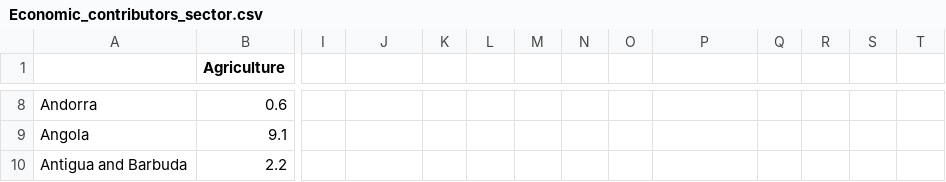
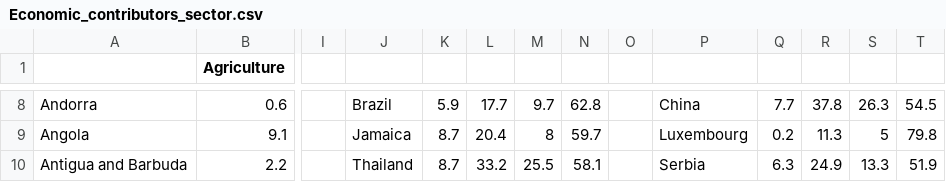
Before and after one commit to vuongv/CovidEconomics, a CSV file: Economic_contributors_sector.csv, drawn as a sheet; only a part is shown, gaps mark what is left out; the diff covers the shown part only; the diff names each change by its address in the sheet, - before the commit and + after, or states it on an @@ line.

```diff
--- a/Economic_contributors_sector.csv
+++ b/Economic_contributors_sector.csv
-J8: (empty)
+J8: Brazil
-K8: (empty)
+K8: 5.9
-L8: (empty)
+L8: 17.7
-M8: (empty)
+M8: 9.7
-N8: (empty)
+N8: 62.8
-P8: (empty)
+P8: China
-Q8: (empty)
+Q8: 7.7
-R8: (empty)
+R8: 37.8
-S8: (empty)
+S8: 26.3
-T8: (empty)
+T8: 54.5
-J9: (empty)
+J9: Jamaica
-K9:K10: (empty)
+K9:K10: 8.7
-L9: (empty)
+L9: 20.4
-M9: (empty)
+M9: 8
-N9: (empty)
+N9: 59.7
-P9: (empty)
+P9: Luxembourg
-Q9: (empty)
+Q9: 0.2
-R9: (empty)
+R9: 11.3
-S9: (empty)
+S9: 5
-T9: (empty)
+T9: 79.8
-J10: (empty)
+J10: Thailand
-L10: (empty)
+L10: 33.2
-M10: (empty)
+M10: 25.5
-N10: (empty)
+N10: 58.1
-P10: (empty)
+P10: Serbia
-Q10: (empty)
+Q10: 6.3
-R10: (empty)
+R10: 24.9
-S10: (empty)
+S10: 13.3
-T10: (empty)
+T10: 51.9
```
Also changed, not shown: 48 edited cells elsewhere in this file, 8 other files.
